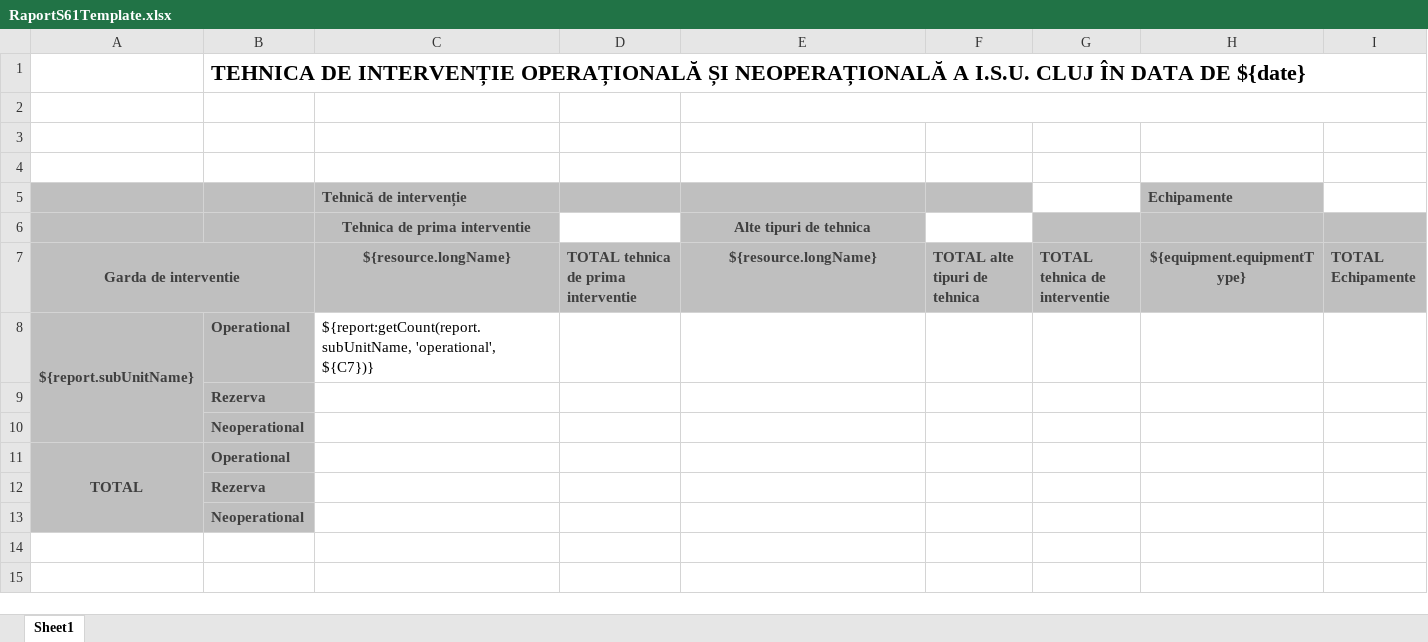
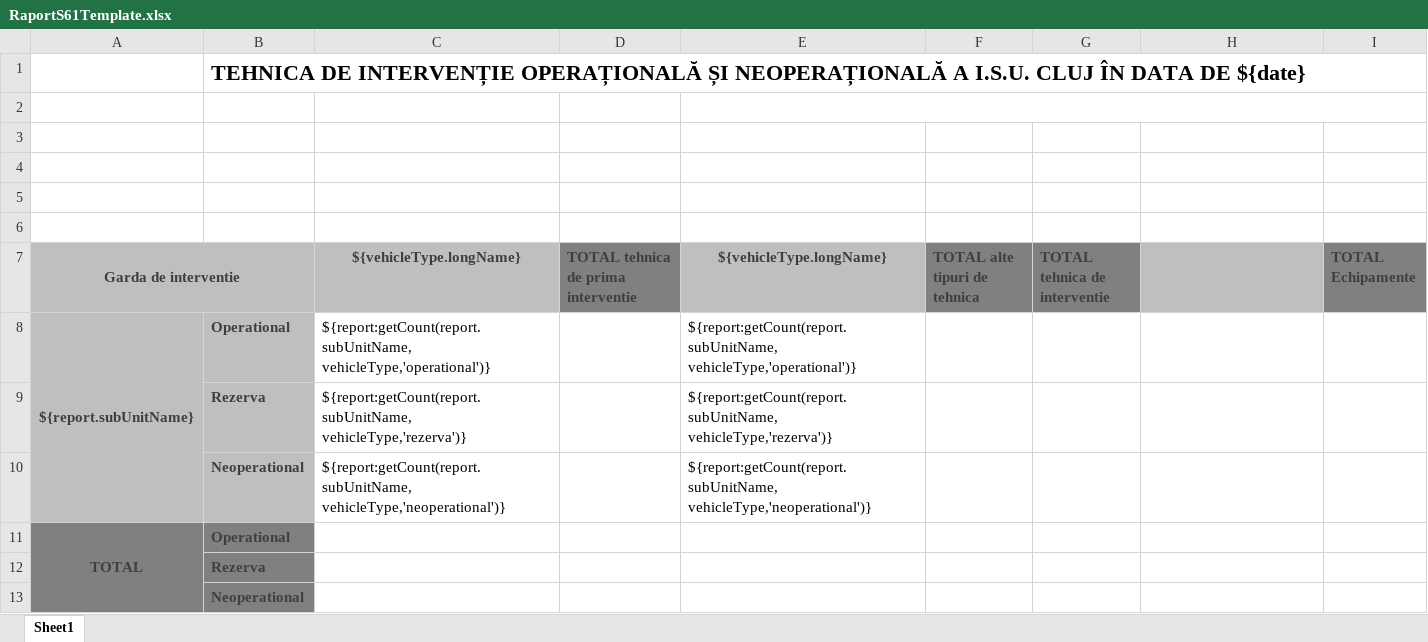
Before and after one commit to AndreeaCh/resource-management, an Excel workbook: src/main/resources/RaportS61Template.xlsx, sheet Sheet1, drawn as a sheet; values as stored, in another font and other column widths than the file's, no borders; removed rows and columns are numbered as before the commit, all else as after; the diff names each change by its address in the sheet, - before the commit and + after, or states it on an @@ line.

Commit message:
try to change reports.

```diff
--- a/src/main/resources/RaportS61Template.xlsx (sheet Sheet1)
+++ b/src/main/resources/RaportS61Template.xlsx (sheet Sheet1)
-A5:F5 fill: #BFBFBF
+A5:F5 fill: none
-row 5:  |  | Tehnică de intervenție |  |  |  |  | Echipamente
+row 5: (empty)
-H5 fill: #BFBFBF
+H5 fill: none
-A6:C6 fill: #BFBFBF
+A6:C6 fill: none
-row 6:  |  | Tehnica de prima interventie |  | Alte tipuri de tehnica
+row 6: (empty)
-E6 fill: #BFBFBF
+E6 fill: none
-G6:I6 fill: #BFBFBF
+G6:I6 fill: none
-C7: ${resource.longName}
+C7: ${vehicleType.longName}
-D7 fill: #BFBFBF
+D7 fill: #808080
-E7: ${resource.longName}
+E7: ${vehicleType.longName}
-F7:G7 fill: #BFBFBF
+F7:G7 fill: #808080
-H7: ${equipment.equipmentType}
+H7: (empty)
-I7 fill: #BFBFBF
+I7 fill: #808080
-C8 (${vehicleType.longName}): ${report:getCount(report.subUnitName, 'operational', ${C7})}
+C8 (${vehicleType.longName}): ${report:getCount(report.subUnitName, vehicleType,'operational')}
-E8 (${vehicleType.longName}): (empty)
+E8 (${vehicleType.longName}): ${report:getCount(report.subUnitName, vehicleType,'operational')}
-row 9:  | Rezerva
-row 10:  | Neoperational
+row 9:  | Rezerva | ${report:getCount(report.subUnitName, vehicleType,'rezerva')} |  | ${report:getCount(report.subUnitName, vehicleType,'rezerva')}
+row 10:  | Neoperational | ${report:getCount(report.subUnitName, vehicleType,'neoperational')} |  | ${report:getCount(report.subUnitName, vehicleType,'neoperational')}
-A11:B13 fill: #BFBFBF
+A11:B13 fill: #808080
```
Also changed, not shown: 6 other files.
